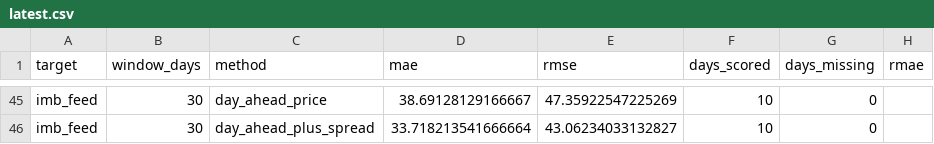
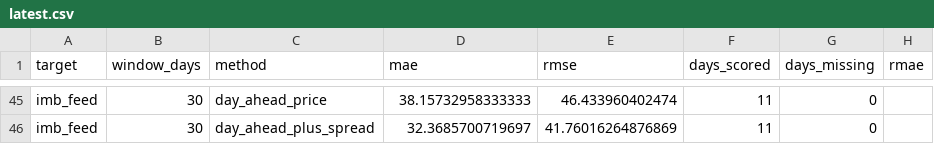
Before and after one commit to oncukayalar/nl-forecast, a CSV file: scores/latest.csv, drawn as a sheet; only a part is shown, gaps mark what is left out; the diff covers the shown part only; the diff names each change by its address in the sheet, - before the commit and + after, or states it on an @@ line.

```diff
--- a/scores/latest.csv
+++ b/scores/latest.csv
-D45 (mae): 38.69128129166667
+D45 (mae): 38.15732958333333
-E45 (rmse): 47.35922547225269
+E45 (rmse): 46.433960402474
-F45:F46 (days_scored): 10
+F45:F46 (days_scored): 11
-D46 (mae): 33.718213541666664
+D46 (mae): 32.3685700719697
-E46 (rmse): 43.06234033132827
+E46 (rmse): 41.76016264876869
```
Also changed, not shown: 68 edited cells elsewhere in this file, 2 other files.
